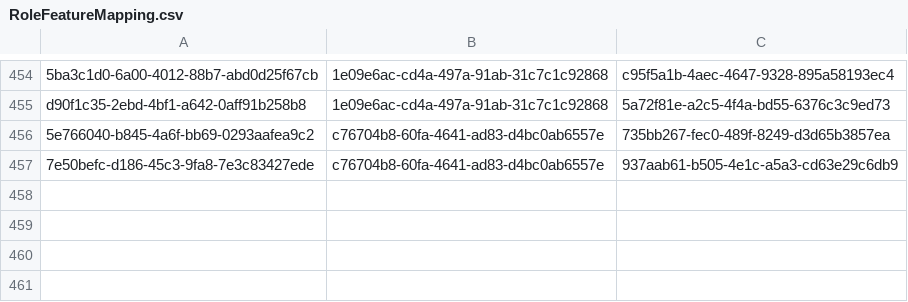
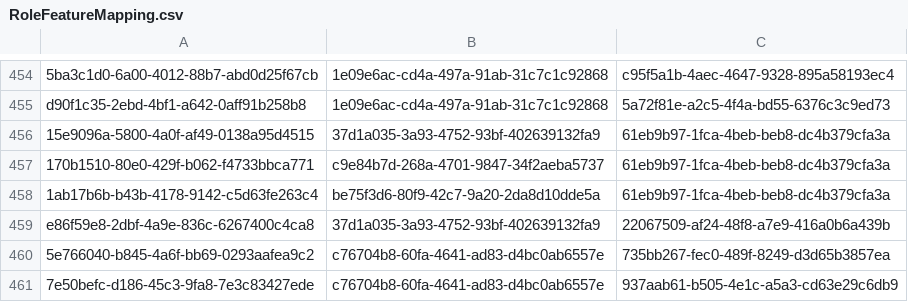
Before and after one commit to balachandhru-hub/main-backend-sila, a CSV file: src/Platform/Identity/Identity.Infrastructure/Migrations/RoleFeatureMapping.csv, drawn as a sheet; only a part is shown, gaps mark what is left out; the diff names each change by its address in the sheet, - before the commit and + after, or states it on an @@ line.

```diff
--- a/src/Platform/Identity/Identity.Infrastructure/Migrations/RoleFeatureMapping.csv
+++ b/src/Platform/Identity/Identity.Infrastructure/Migrations/RoleFeatureMapping.csv
+row 456: 15e9096a-5800-4a0f-af49-0138a95d4515 | 37d1a035-3a93-4752-93bf-402639132fa9 | 61eb9b97-1fca-4beb-beb8-dc4b379cfa3a
+row 457: 170b1510-80e0-429f-b062-f4733bbca771 | c9e84b7d-268a-4701-9847-34f2aeba5737 | 61eb9b97-1fca-4beb-beb8-dc4b379cfa3a
+row 458: 1ab17b6b-b43b-4178-9142-c5d63fe263c4 | be75f3d6-80f9-42c7-9a20-2da8d10dde5a | 61eb9b97-1fca-4beb-beb8-dc4b379cfa3a
+row 459: e86f59e8-2dbf-4a9e-836c-6267400c4ca8 | 37d1a035-3a93-4752-93bf-402639132fa9 | 22067509-af24-48f8-a7e9-416a0b6a439b
```
Also changed, not shown: 9 other files.
